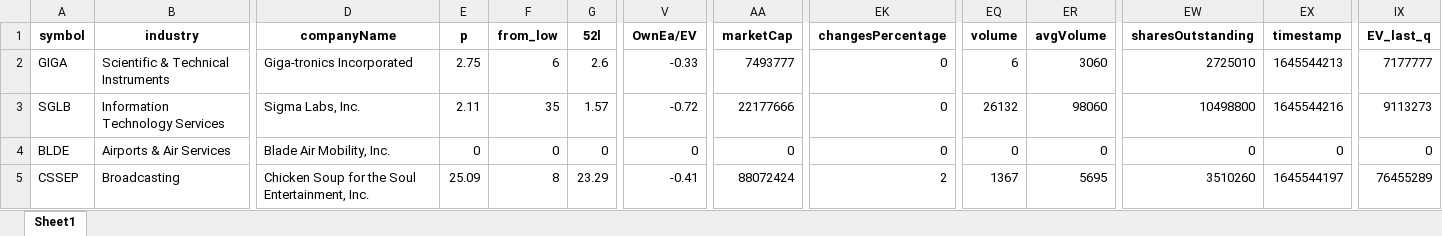
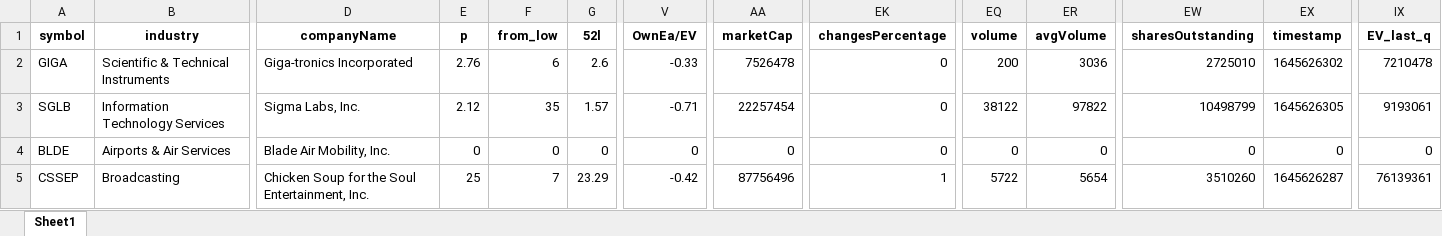
Before and after one commit to randomguy4214/poor-almanac-8, an Excel workbook: z_notes.xlsx, sheet Sheet1, drawn as a sheet; only a part is shown, gaps mark what is left out; values as stored, in another font and other column widths than the file's, no borders; the diff covers the shown part only; the diff names each change by its address in the sheet, - before the commit and + after, or states it on an @@ line.

```diff
--- a/z_notes.xlsx (sheet Sheet1)
+++ b/z_notes.xlsx (sheet Sheet1)
-E2 (p): 2.75
+E2 (p): 2.76
-AA2 (marketCap): 7493777
+AA2 (marketCap): 7526478
-EQ2 (volume): 6
+EQ2 (volume): 200
-ER2 (avgVolume): 3060
+ER2 (avgVolume): 3036
-EX2 (timestamp): 1645544213
+EX2 (timestamp): 1645626302
-IX2 (EV_last_q): 7177777
+IX2 (EV_last_q): 7210478
-E3 (p): 2.11
+E3 (p): 2.12
-V3 (OwnEa/EV): -0.72
+V3 (OwnEa/EV): -0.71
-AA3 (marketCap): 22177666
+AA3 (marketCap): 22257454
-EQ3 (volume): 26132
+EQ3 (volume): 38122
-ER3 (avgVolume): 98060
+ER3 (avgVolume): 97822
-EW3 (sharesOutstanding): 10498800
+EW3 (sharesOutstanding): 10498799
-EX3 (timestamp): 1645544216
+EX3 (timestamp): 1645626305
-IX3 (EV_last_q): 9113273
+IX3 (EV_last_q): 9193061
-E5 (p): 25.09
+E5 (p): 25
-F5 (from_low): 8
+F5 (from_low): 7
-V5 (OwnEa/EV): -0.41
+V5 (OwnEa/EV): -0.42
-AA5 (marketCap): 88072424
+AA5 (marketCap): 87756496
-EK5 (changesPercentage): 2
+EK5 (changesPercentage): 1
-EQ5 (volume): 1367
+EQ5 (volume): 5722
-ER5 (avgVolume): 5695
+ER5 (avgVolume): 5654
-EX5 (timestamp): 1645544197
+EX5 (timestamp): 1645626287
-IX5 (EV_last_q): 76455289
+IX5 (EV_last_q): 76139361
```
Also changed, not shown: 43 edited cells elsewhere in this sheet, 5_df_output_filtered.xlsx, 1 other file.
